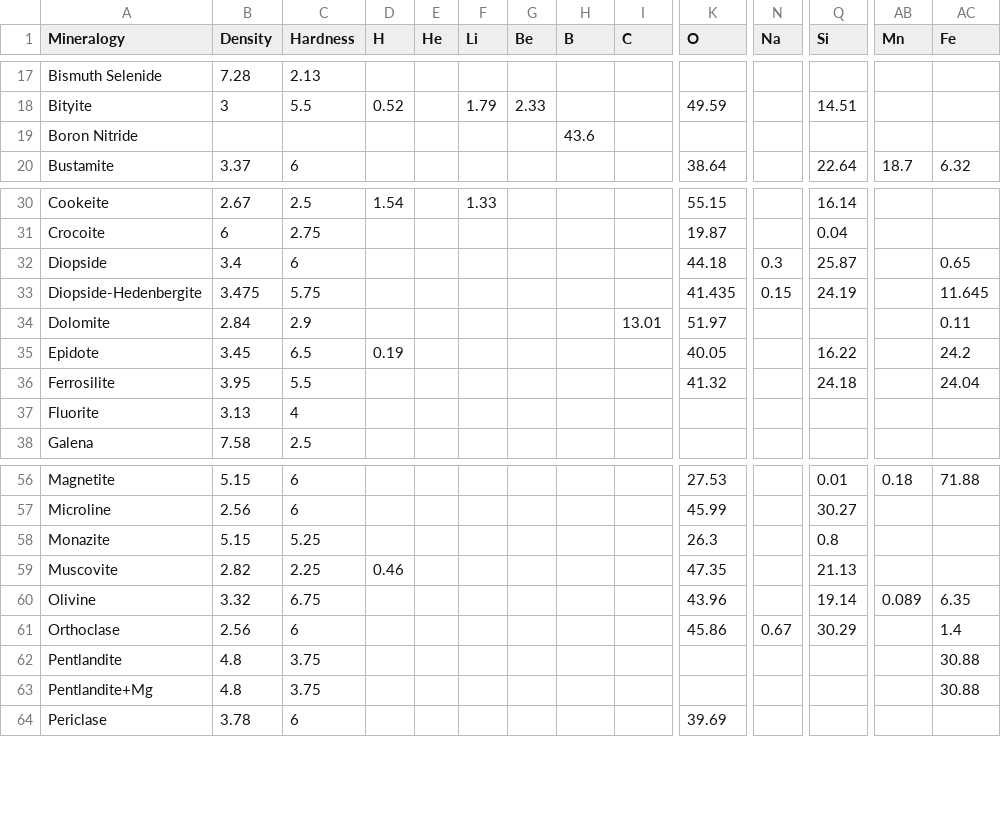
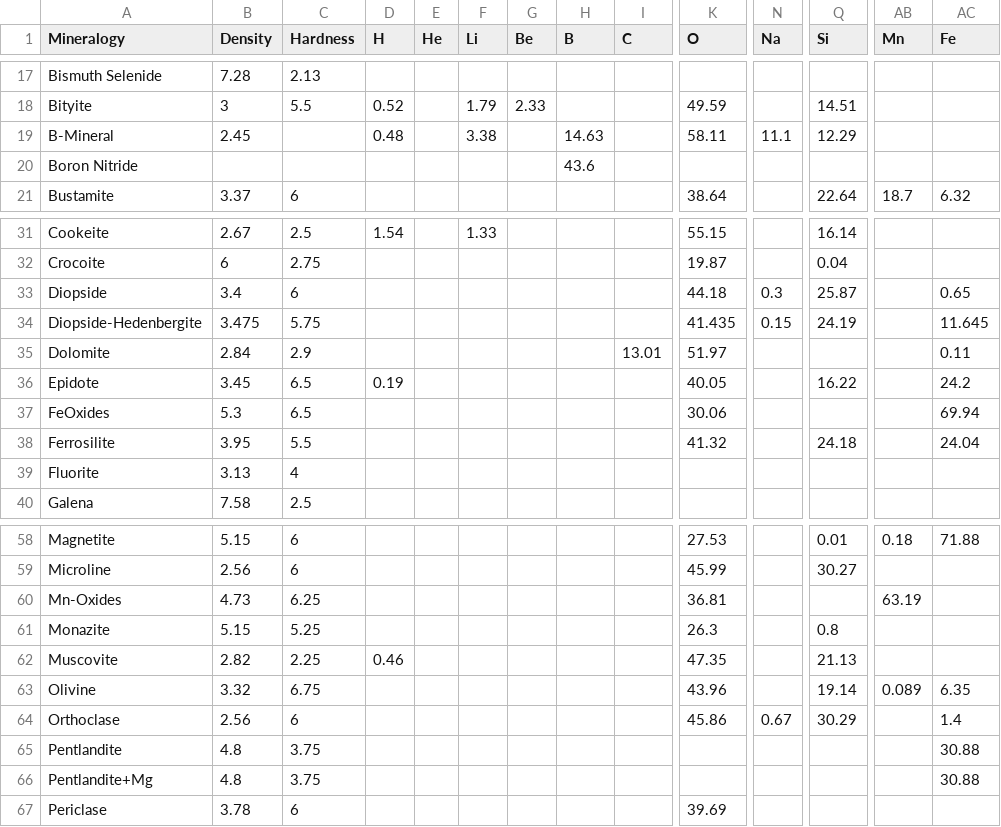
Before and after one commit to srcLegend/WebMineral-DB, a CSV file: data/CustomMinerals.csv, drawn as a sheet; only a part is shown, gaps mark what is left out; rows hold the shown columns only; the diff names each change by its address in the sheet, - before the commit and + after, or states it on an @@ line.

```diff
--- a/data/CustomMinerals.csv
+++ b/data/CustomMinerals.csv
+row 19: B-Mineral | 2.45 |  | 0.48 |  | 3.38 |  | 14.63 |  | 58.11 | 11.1 | 12.29
+row 37: FeOxides | 5.3 | 6.5 |  |  |  |  |  |  | 30.06 |  |  |  | 69.94
+row 60: Mn-Oxides | 4.73 | 6.25 |  |  |  |  |  |  | 36.81 |  |  | 63.19
```
Also changed, not shown: data/CurrentMinerals.csv.
